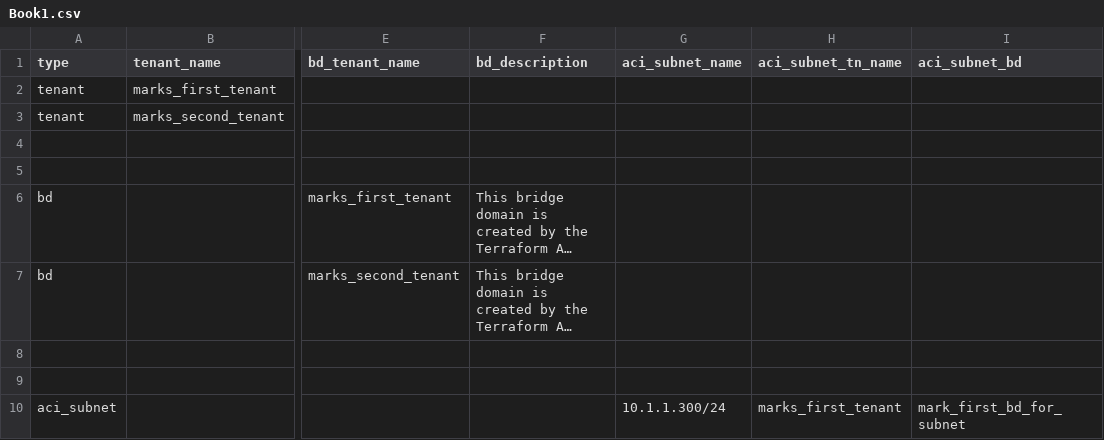
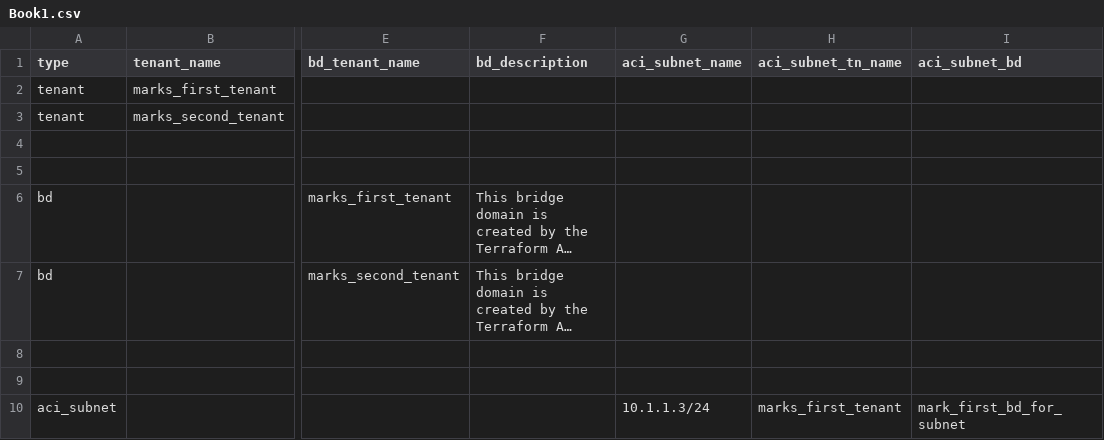
Before and after one commit to markheinemann/intro_with_aci, a CSV file: Book1.csv, drawn as a sheet; only a part is shown, gaps mark what is left out; long unchanged cells end in …; the diff names each change by its address in the sheet, - before the commit and + after, or states it on an @@ line.

Commit message:
change

```diff
--- a/Book1.csv
+++ b/Book1.csv
-G10 (aci_subnet_name): 10.1.1.300/24
+G10 (aci_subnet_name): 10.1.1.3/24
```
